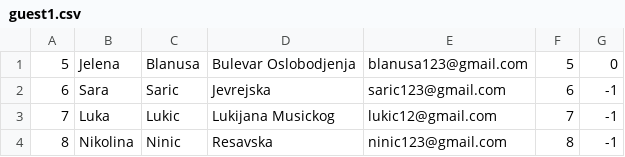
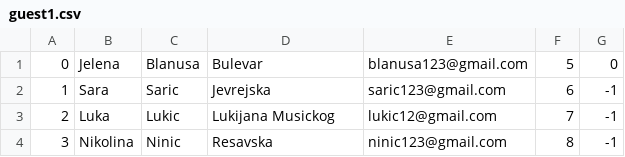
Before and after one commit to jblanusa13/SimsProjekat, a CSV file: ProjectSims/ProjectSims/Resources/Data/guest1.csv, drawn as a sheet.

```diff
--- a/ProjectSims/ProjectSims/Resources/Data/guest1.csv
+++ b/ProjectSims/ProjectSims/Resources/Data/guest1.csv
@@ -1,4 +1,4 @@
-5|Jelena|Blanusa|Bulevar Oslobodjenja|blanusa123@gmail.com|5|0
-6|Sara|Saric|Jevrejska|saric123@gmail.com|6|-1
-7|Luka|Lukic|Lukijana Musickog|lukic12@gmail.com|7|-1
-8|Nikolina|Ninic|Resavska|ninic123@gmail.com|8|-1
+0|Jelena|Blanusa|Bulevar|blanusa123@gmail.com|5|0
+1|Sara|Saric|Jevrejska|saric123@gmail.com|6|-1
+2|Luka|Lukic|Lukijana Musickog|lukic12@gmail.com|7|-1
+3|Nikolina|Ninic|Resavska|ninic123@gmail.com|8|-1
```
Also changed, not shown: ProjectSims/ProjectSims/Resources/Data/accommodationReservation.csv, ProjectSims/ProjectSims/Resources/Data/accommodationSchedule.csv, 10 other files.
